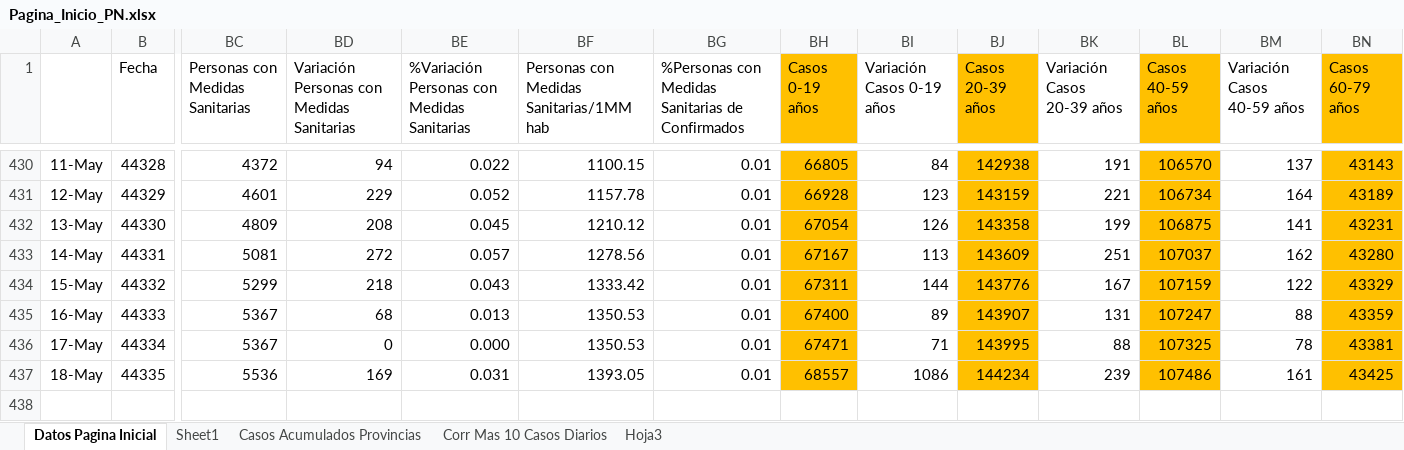
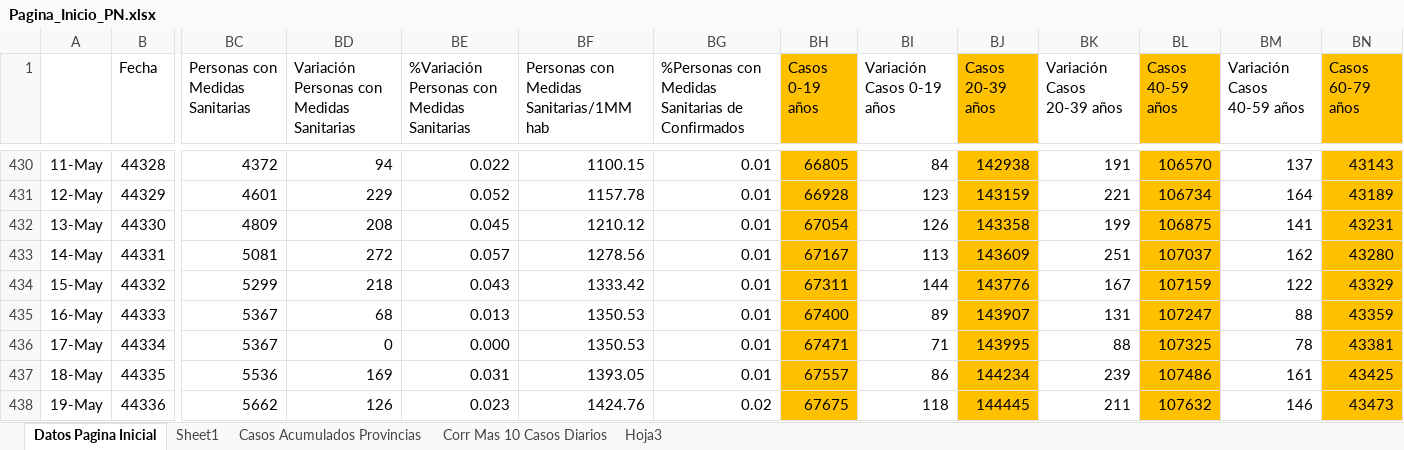
Before and after one commit to Sud-Austral/Datos_Panama, an Excel workbook: datacovidpa/Pagina_Inicio_PN.xlsx, sheet Datos Pagina Inicial, drawn as a sheet; only a part is shown, gaps mark what is left out; values as stored, in another font and other column widths than the file's, no borders; conditional formats and table styles not drawn; 1 other sheet too large or unreadable and not compared; rows hold the shown columns only; the diff names each change by its address in the sheet, - before the commit and + after, or states it on an @@ line.

```diff
--- a/datacovidpa/Pagina_Inicio_PN.xlsx (sheet Datos Pagina Inicial)
+++ b/datacovidpa/Pagina_Inicio_PN.xlsx (sheet Datos Pagina Inicial)
-BH437 (Casos 0-19 años): 68557
+BH437 (Casos 0-19 años): 67557
-BI437 (Variación Casos 0-19 años): 1086
+BI437 (Variación Casos 0-19 años): 86
+row 438: 19-May | 44336 | 5662 | 126 | 0.023 | 1424.76 | 0.02 | 67675 | 118 | 144445 | 211 | 107632 | 146 | 43473
```
Also changed, not shown: 2 other files.
